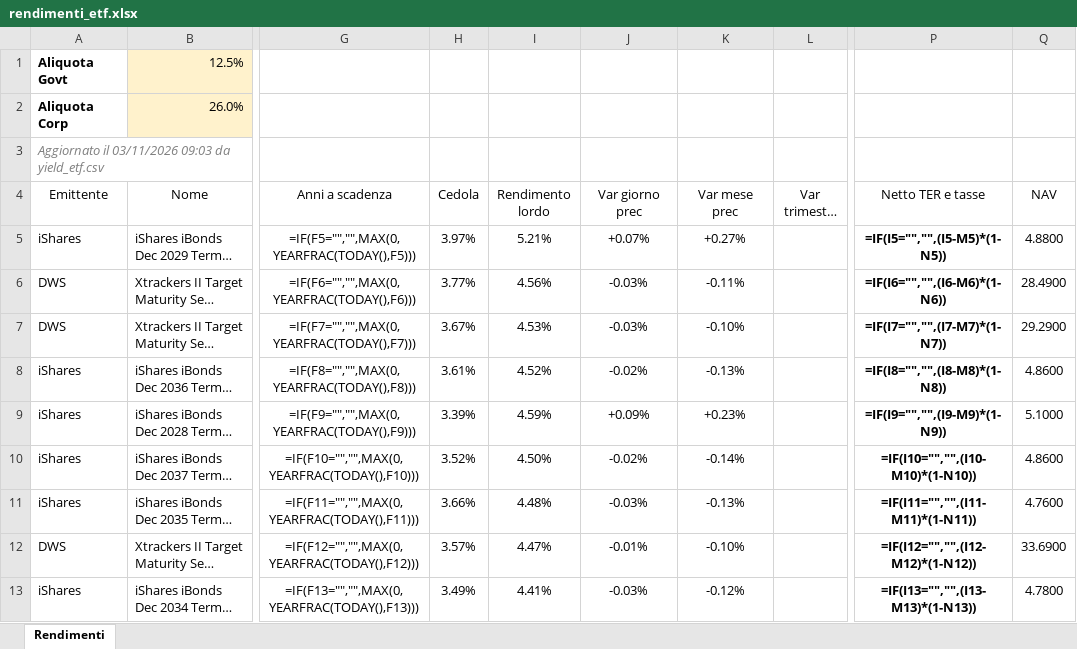
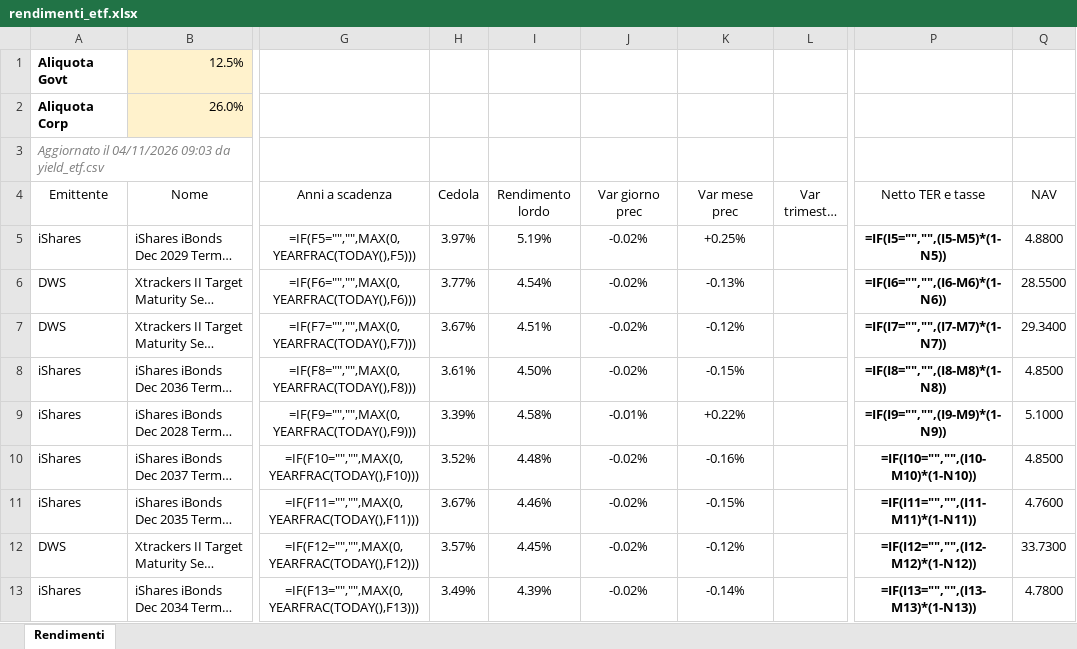
Before and after one commit to FedeGambe/Target_Maturity_ETF_Planner, an Excel workbook: data/rendimenti_etf.xlsx, sheet Rendimenti, drawn as a sheet; only a part is shown, gaps mark what is left out; long unchanged cells end in …; values as stored, in another font and other column widths than the file's, no borders; formulas without a stored value are shown as written; conditional formats and table styles not drawn; the diff covers the shown part only; the diff names each change by its address in the sheet, - before the commit and + after, or states it on an @@ line.

Commit message:
Aggiorna yield_etf 04/11/2026

```diff
--- a/data/rendimenti_etf.xlsx (sheet Rendimenti)
+++ b/data/rendimenti_etf.xlsx (sheet Rendimenti)
-A3 (Emittente): Aggiornato il 03/11/2026 09:03 da…
+A3 (Emittente): Aggiornato il 04/11/2026 09:03 da…
-I5 (Rendimento lordo): 5.21%
+I5 (Rendimento lordo): 5.19%
-J5 (Var giorno prec): +0.07%
+J5 (Var giorno prec): -0.02%
-K5 (Var mese prec): +0.27%
+K5 (Var mese prec): +0.25%
-I6 (Rendimento lordo): 4.56%
+I6 (Rendimento lordo): 4.54%
-J6:J7 (Var giorno prec): -0.03%
+J6:J7 (Var giorno prec): -0.02%
-K6 (Var mese prec): -0.11%
+K6 (Var mese prec): -0.13%
-Q6 (NAV): 28.4900
+Q6 (NAV): 28.5500
-I7 (Rendimento lordo): 4.53%
+I7 (Rendimento lordo): 4.51%
-K7 (Var mese prec): -0.10%
+K7 (Var mese prec): -0.12%
-Q7 (NAV): 29.2900
+Q7 (NAV): 29.3400
-I8 (Rendimento lordo): 4.52%
+I8 (Rendimento lordo): 4.50%
-K8 (Var mese prec): -0.13%
+K8 (Var mese prec): -0.15%
-Q8 (NAV): 4.8600
+Q8 (NAV): 4.8500
-I9 (Rendimento lordo): 4.59%
+I9 (Rendimento lordo): 4.58%
-J9 (Var giorno prec): +0.09%
+J9 (Var giorno prec): -0.01%
-K9 (Var mese prec): +0.23%
+K9 (Var mese prec): +0.22%
-I10 (Rendimento lordo): 4.50%
+I10 (Rendimento lordo): 4.48%
-K10 (Var mese prec): -0.14%
+K10 (Var mese prec): -0.16%
-Q10 (NAV): 4.8600
+Q10 (NAV): 4.8500
-H11 (Cedola): 3.66%
+H11 (Cedola): 3.67%
-I11 (Rendimento lordo): 4.48%
+I11 (Rendimento lordo): 4.46%
-J11 (Var giorno prec): -0.03%
+J11 (Var giorno prec): -0.02%
-K11 (Var mese prec): -0.13%
+K11 (Var mese prec): -0.15%
-I12 (Rendimento lordo): 4.47%
+I12 (Rendimento lordo): 4.45%
-J12 (Var giorno prec): -0.01%
+J12 (Var giorno prec): -0.02%
-K12 (Var mese prec): -0.10%
+K12 (Var mese prec): -0.12%
-Q12 (NAV): 33.6900
+Q12 (NAV): 33.7300
-I13 (Rendimento lordo): 4.41%
+I13 (Rendimento lordo): 4.39%
-J13 (Var giorno prec): -0.03%
+J13 (Var giorno prec): -0.02%
-K13 (Var mese prec): -0.12%
+K13 (Var mese prec): -0.14%
```
Also changed, not shown: 4 added rows, 4 removed rows and 136 edited cells elsewhere in this sheet, 2 other files.
